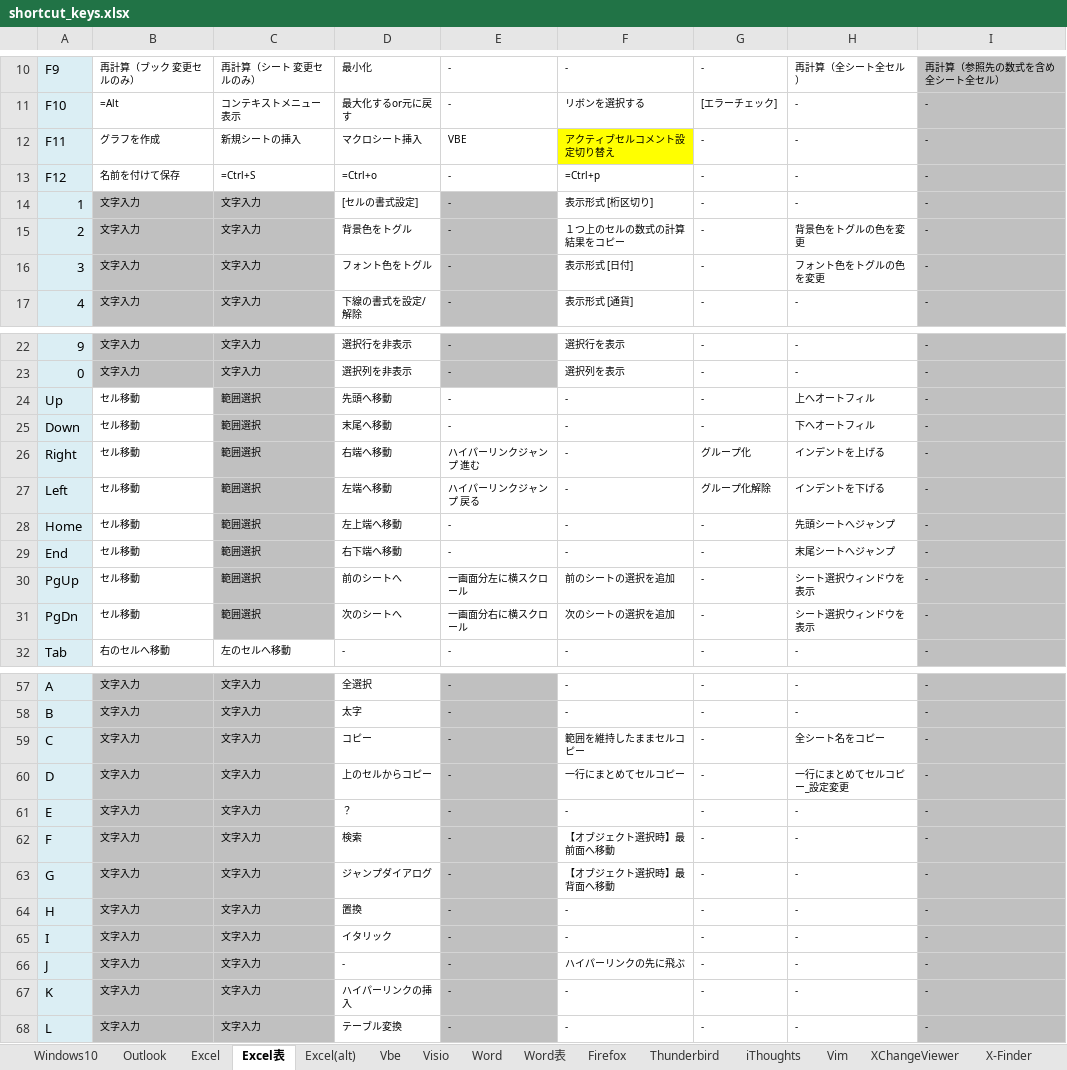
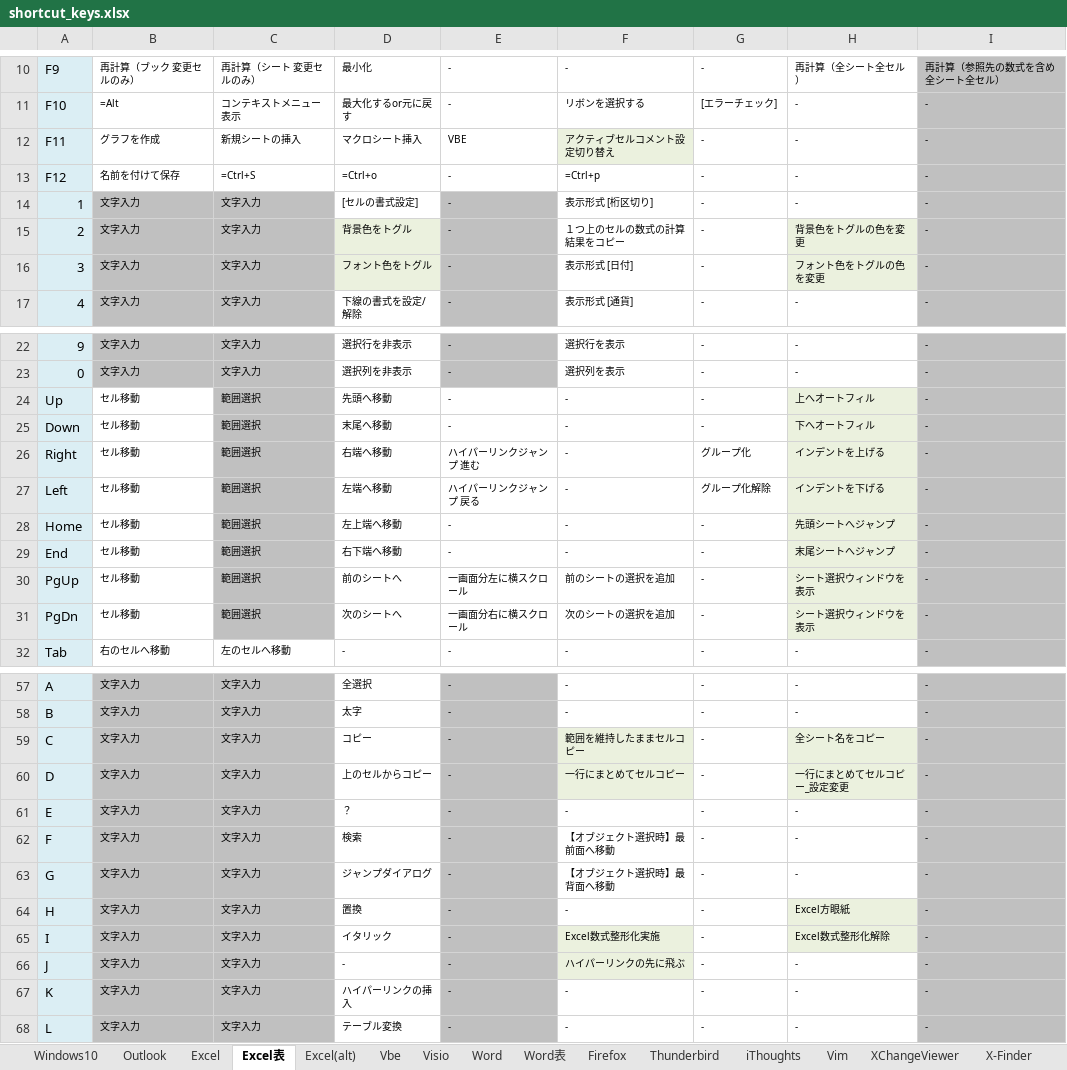
Before and after one commit to draemonash2/other, an Excel workbook: shortcut_keys.xlsx, sheet Excel表, drawn as a sheet; only a part is shown, gaps mark what is left out; values as stored, in another font and other column widths than the file's, no borders; the diff names each change by its address in the sheet, - before the commit and + after, or states it on an @@ line.

```diff
--- a/shortcut_keys.xlsx (sheet Excel表)
+++ b/shortcut_keys.xlsx (sheet Excel表)
-F12 fill: #FFFF00
+F12 fill: #EBF1DE
-D15:D16 fill: none
+D15:D16 fill: #EBF1DE
-H15:H16 fill: none
+H15:H16 fill: #EBF1DE
-H24:H31 fill: none
+H24:H31 fill: #EBF1DE
-F59:F60 fill: none
+F59:F60 fill: #EBF1DE
-H59:H60 fill: none
+H59:H60 fill: #EBF1DE
-H64: -
+H64: Excel方眼紙
-H64:H65 fill: none
+H64:H65 fill: #EBF1DE
-F65: -
+F65: Excel数式整形化実施
-F65:F66 fill: none
+F65:F66 fill: #EBF1DE
-H65: -
+H65: Excel数式整形化解除
```
Also changed, not shown: lang_cheet_sheet.xlsx.
